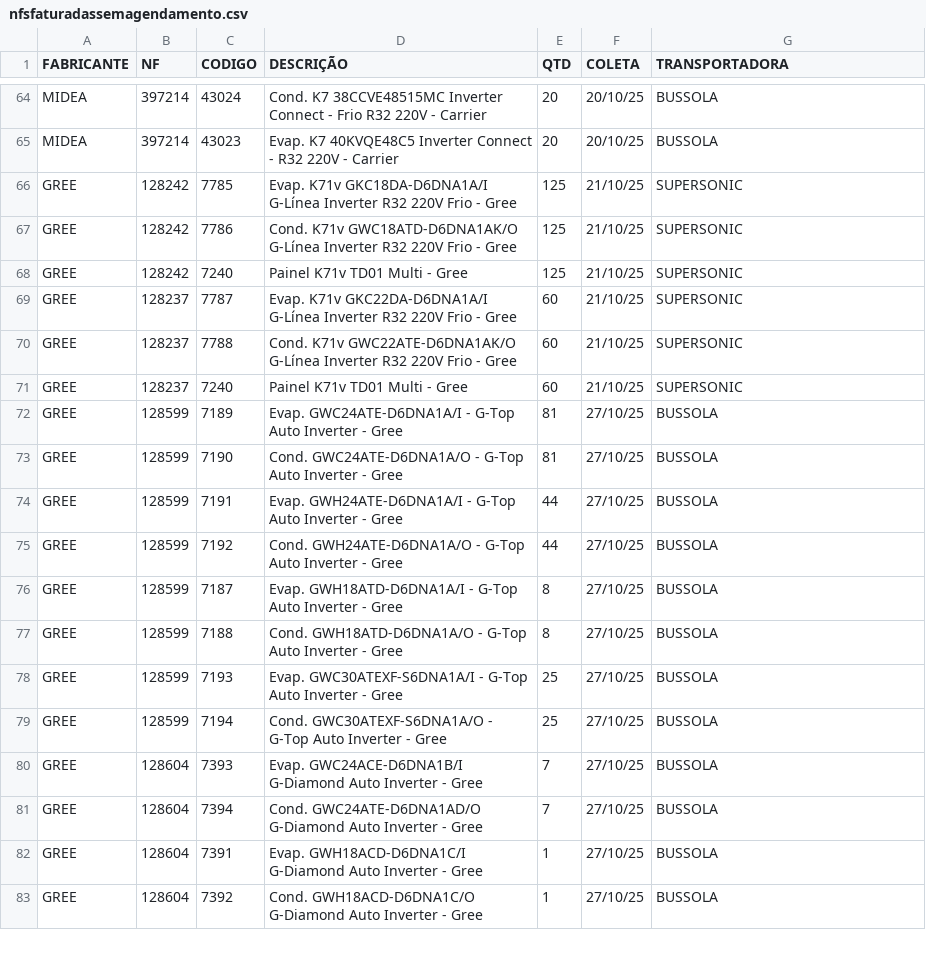
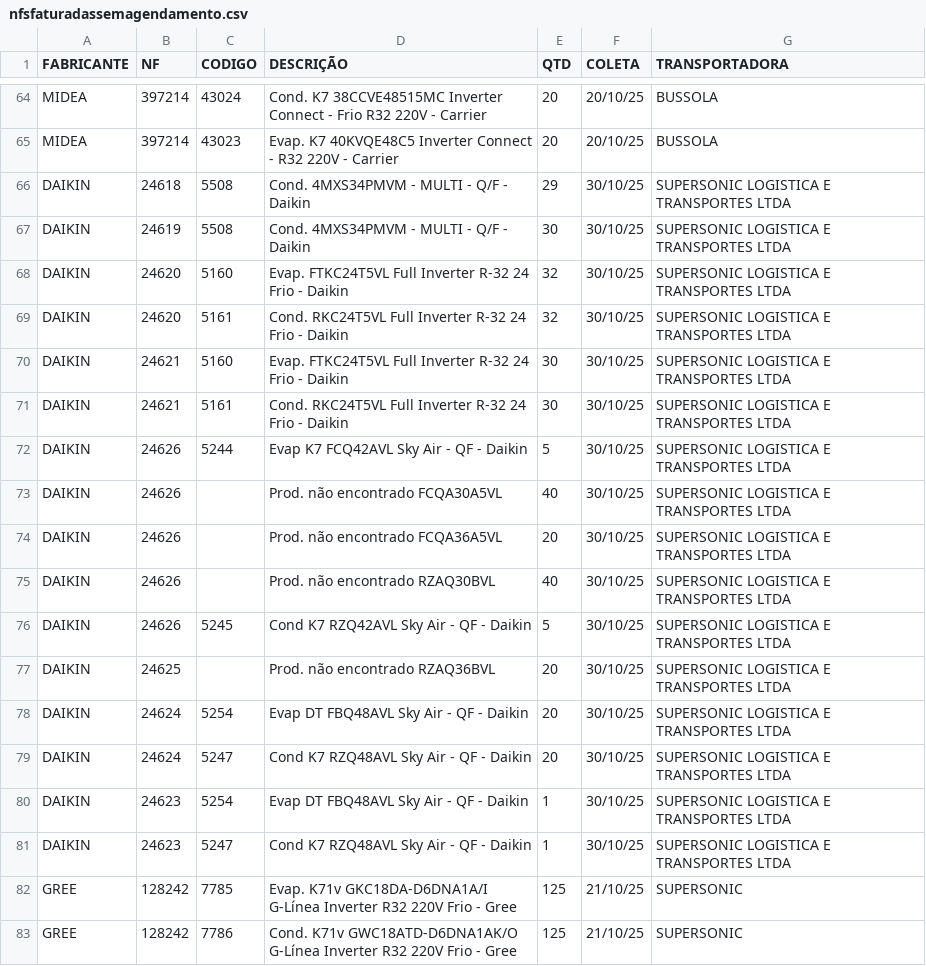
Before and after one commit to discomerciologistica/agendamentos, a CSV file: nfsfaturadassemagendamento.csv, drawn as a sheet; only a part is shown, gaps mark what is left out; the shorter side is filled out with more unchanged rows.

Commit message:
Update nfsfaturadassemagendamento.csv

```diff
--- a/nfsfaturadassemagendamento.csv
+++ b/nfsfaturadassemagendamento.csv
@@ -65,2 +65,18 @@ MIDEA,397214,43024,Cond. K7 38CCVE48515MC Inverter Connect - Frio R32 220V - Car
 MIDEA,397214,43023,Evap. K7 40KVQE48C5 Inverter Connect - R32 220V - Carrier,20,20/10/25,BUSSOLA
+DAIKIN,24618,5508,Cond. 4MXS34PMVM - MULTI - Q/F - Daikin,29,30/10/25,SUPERSONIC LOGISTICA E TRANSPORTES LTDA
+DAIKIN,24619,5508,Cond. 4MXS34PMVM - MULTI - Q/F - Daikin,30,30/10/25,SUPERSONIC LOGISTICA E TRANSPORTES LTDA
+DAIKIN,24620,5160,Evap. FTKC24T5VL Full Inverter R-32  24 Frio - Daikin,32,30/10/25,SUPERSONIC LOGISTICA E TRANSPORTES LTDA
+DAIKIN,24620,5161,Cond. RKC24T5VL Full Inverter R-32  24 Frio - Daikin,32,30/10/25,SUPERSONIC LOGISTICA E TRANSPORTES LTDA
+DAIKIN,24621,5160,Evap. FTKC24T5VL Full Inverter R-32  24 Frio - Daikin,30,30/10/25,SUPERSONIC LOGISTICA E TRANSPORTES LTDA
+DAIKIN,24621,5161,Cond. RKC24T5VL Full Inverter R-32  24 Frio - Daikin,30,30/10/25,SUPERSONIC LOGISTICA E TRANSPORTES LTDA
+DAIKIN,24626,5244,Evap K7 FCQ42AVL Sky Air - QF - Daikin,5,30/10/25,SUPERSONIC LOGISTICA E TRANSPORTES LTDA
+DAIKIN,24626,,Prod. não encontrado FCQA30A5VL,40,30/10/25,SUPERSONIC LOGISTICA E TRANSPORTES LTDA
+DAIKIN,24626,,Prod. não encontrado FCQA36A5VL,20,30/10/25,SUPERSONIC LOGISTICA E TRANSPORTES LTDA
+DAIKIN,24626,,Prod. não encontrado RZAQ30BVL,40,30/10/25,SUPERSONIC LOGISTICA E TRANSPORTES LTDA
+DAIKIN,24626,5245,Cond K7 RZQ42AVL Sky Air - QF - Daikin,5,30/10/25,SUPERSONIC LOGISTICA E TRANSPORTES LTDA
+DAIKIN,24625,,Prod. não encontrado RZAQ36BVL,20,30/10/25,SUPERSONIC LOGISTICA E TRANSPORTES LTDA
+DAIKIN,24624,5254,Evap DT FBQ48AVL Sky Air - QF - Daikin,20,30/10/25,SUPERSONIC LOGISTICA E TRANSPORTES LTDA
+DAIKIN,24624,5247,Cond K7 RZQ48AVL Sky Air - QF - Daikin,20,30/10/25,SUPERSONIC LOGISTICA E TRANSPORTES LTDA
+DAIKIN,24623,5254,Evap DT FBQ48AVL Sky Air - QF - Daikin,1,30/10/25,SUPERSONIC LOGISTICA E TRANSPORTES LTDA
+DAIKIN,24623,5247,Cond K7 RZQ48AVL Sky Air - QF - Daikin,1,30/10/25,SUPERSONIC LOGISTICA E TRANSPORTES LTDA
 GREE,128242,7785,Evap. K71v GKC18DA-D6DNA1A/I G-Línea Inverter  R32 220V Frio - Gree,125,21/10/25,SUPERSONIC
```
